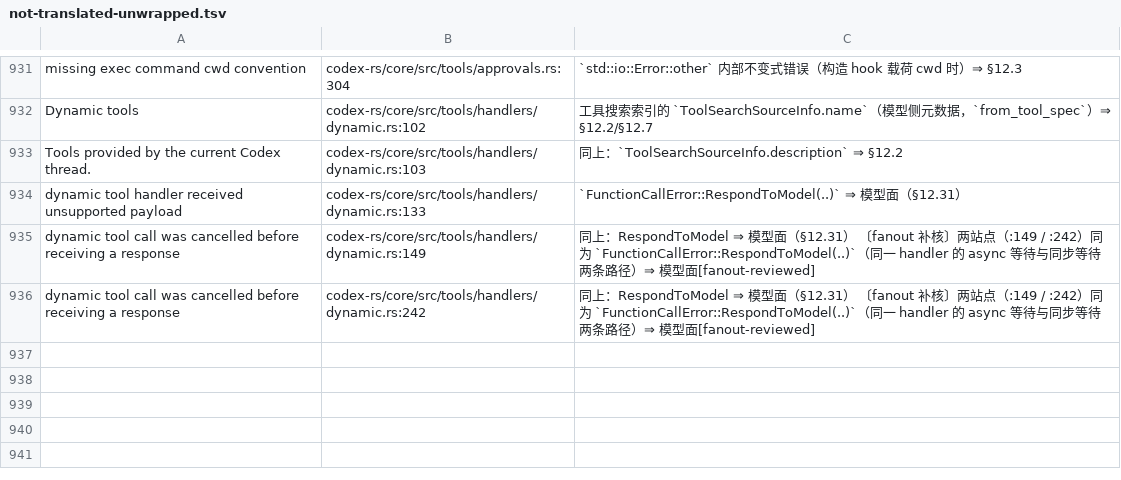
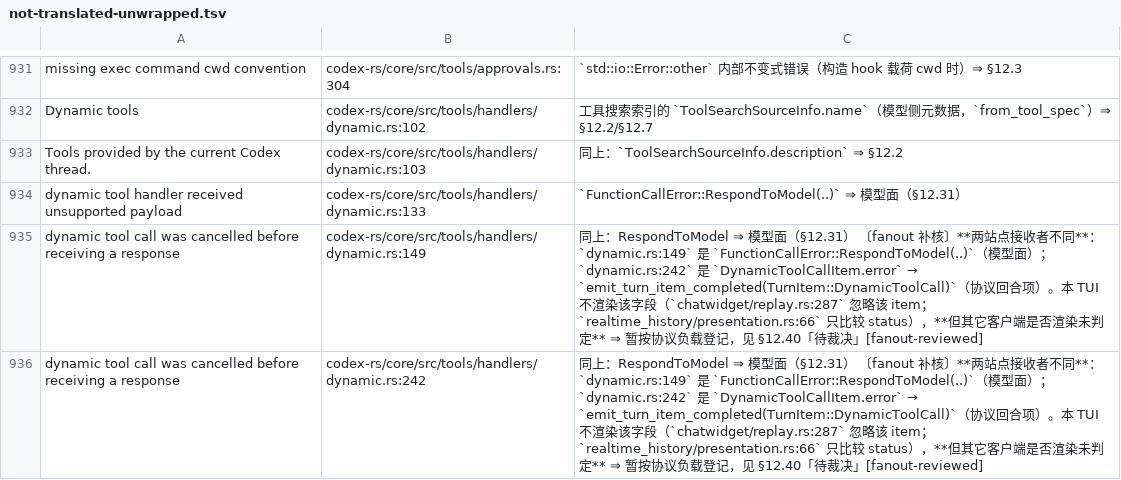
Before and after one commit to clearnature/codex, a TSV file: codex-rs/i18n/not-translated-unwrapped.tsv, drawn as a sheet; only a part is shown, gaps mark what is left out.

Commit message:
i18n: 修正 dynamic.rs 双站点登记的理由（两站点接收者不同）+ 记录待裁决
- :149 是 RespondToModel（模型面）；:242 是 TurnItem::DynamicToolCall.error（协议回合项）
- 本 TUI 不渲染该字段（replay.rs:287 忽略、presentation.rs:66 只比 status），其它客户端未判定 ⇒ 待裁决

```diff
--- a/codex-rs/i18n/not-translated-unwrapped.tsv
+++ b/codex-rs/i18n/not-translated-unwrapped.tsv
@@ -934,3 +934,3 @@ Tools provided by the current Codex thread.	codex-rs/core/src/tools/handlers/dyn
 dynamic tool handler received unsupported payload	codex-rs/core/src/tools/handlers/dynamic.rs:133	`FunctionCallError::RespondToModel(..)` ⇒ 模型面（§12.31）
-dynamic tool call was cancelled before receiving a response	codex-rs/core/src/tools/handlers/dynamic.rs:149	同上：RespondToModel ⇒ 模型面（§12.31） 〔fanout 补核〕两站点（:149 / :242）同为 `FunctionCallError::RespondToModel(..)`（同一 handler 的 async 等待与同步等待两条路径）⇒ 模型面[fanout-reviewed]
-dynamic tool call was cancelled before receiving a response	codex-rs/core/src/tools/handlers/dynamic.rs:242	同上：RespondToModel ⇒ 模型面（§12.31） 〔fanout 补核〕两站点（:149 / :242）同为 `FunctionCallError::RespondToModel(..)`（同一 handler 的 async 等待与同步等待两条路径）⇒ 模型面[fanout-reviewed]
+dynamic tool call was cancelled before receiving a response	codex-rs/core/src/tools/handlers/dynamic.rs:149	同上：RespondToModel ⇒ 模型面（§12.31） 〔fanout 补核〕**两站点接收者不同**：`dynamic.rs:149` 是 `FunctionCallError::RespondToModel(..)`（模型面）；`dynamic.rs:242` 是 `DynamicToolCallItem.error` → `emit_turn_item_completed(TurnItem::DynamicToolCall)`（协议回合项）。本 TUI 不渲染该字段（`chatwidget/replay.rs:287` 忽略该 item；`realtime_history/presentation.rs:66` 只比较 status），**但其它客户端是否渲染未判定** ⇒ 暂按协议负载登记，见 §12.40「待裁决」[fanout-reviewed]
+dynamic tool call was cancelled before receiving a response	codex-rs/core/src/tools/handlers/dynamic.rs:242	同上：RespondToModel ⇒ 模型面（§12.31） 〔fanout 补核〕**两站点接收者不同**：`dynamic.rs:149` 是 `FunctionCallError::RespondToModel(..)`（模型面）；`dynamic.rs:242` 是 `DynamicToolCallItem.error` → `emit_turn_item_completed(TurnItem::DynamicToolCall)`（协议回合项）。本 TUI 不渲染该字段（`chatwidget/replay.rs:287` 忽略该 item；`realtime_history/presentation.rs:66` 只比较 status），**但其它客户端是否渲染未判定** ⇒ 暂按协议负载登记，见 §12.40「待裁决」[fanout-reviewed]
```
Also changed, not shown: 1 other file.
